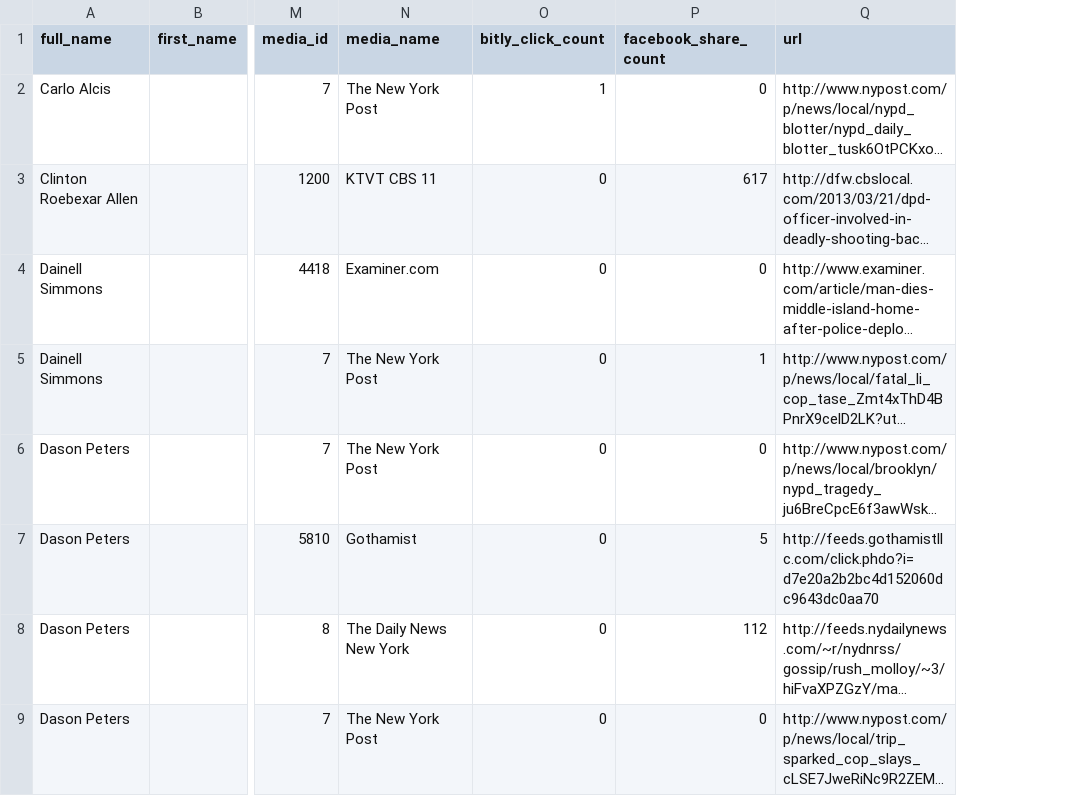
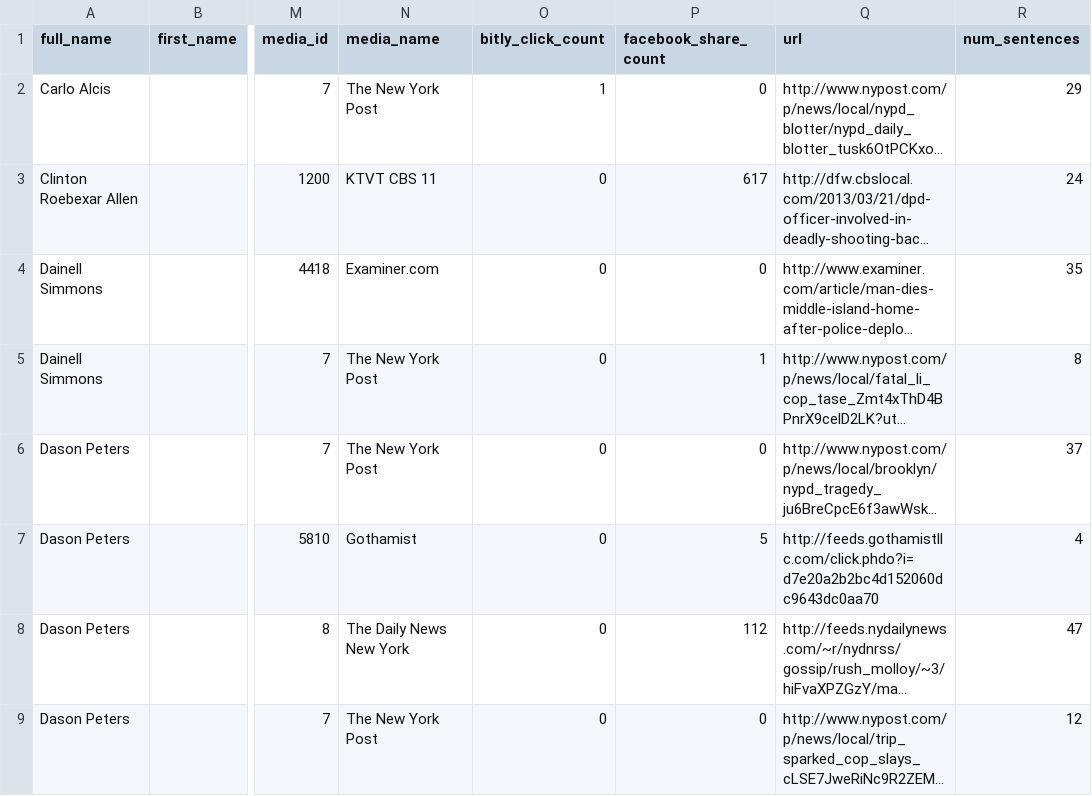
Before and after one commit to mitmedialab/MappingPoliceViolence-Scaper, a CSV file: data/2013/mpv-controversy-stories.csv, drawn as a sheet; only a part is shown, gaps mark what is left out; long unchanged cells end in …; the diff names each change by its address in the sheet, - before the commit and + after, or states it on an @@ line.

Commit message:
get sentence counts for each story in list-all-stories.py

```diff
--- a/data/2013/mpv-controversy-stories.csv
+++ b/data/2013/mpv-controversy-stories.csv
+column R (num_sentences), rows 2-9: 29 | 24 | 35 | 8 | 37 | 4 | 47 | 12
```
Also changed, not shown: 6 other files.
